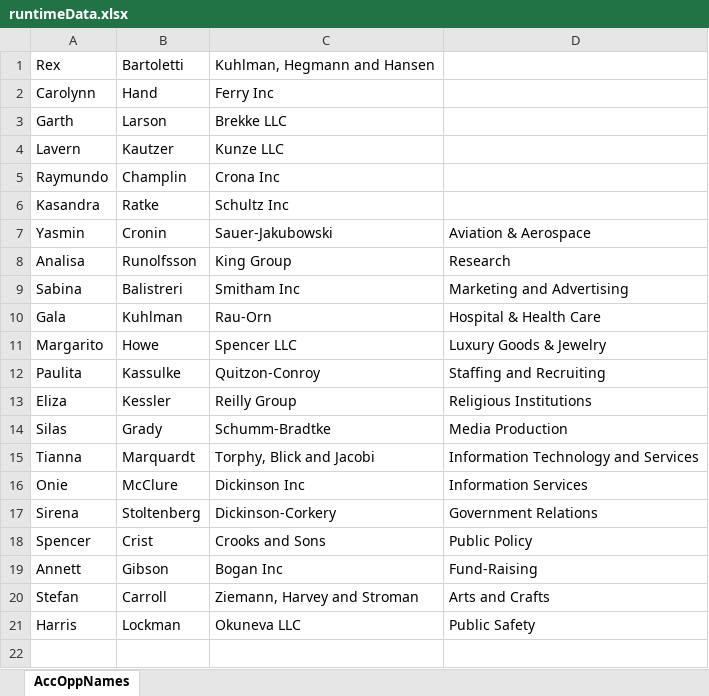
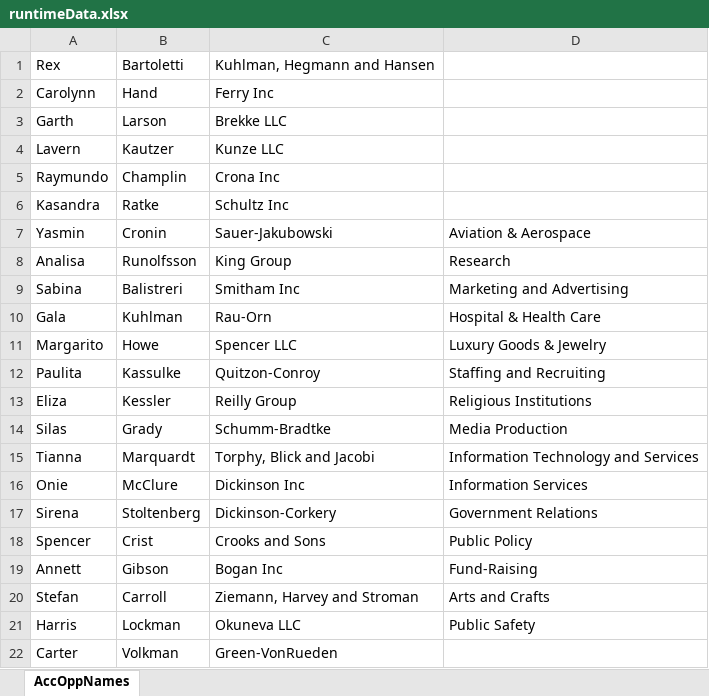
Before and after one commit to taskskipper/PracticeMaven, an Excel workbook: precticeMaven/runtimeData.xlsx, sheet AccOppNames, drawn as a sheet; values as stored, in another font and other column widths than the file's, no borders; the diff names each change by its address in the sheet, - before the commit and + after, or states it on an @@ line.

```diff
--- a/precticeMaven/runtimeData.xlsx (sheet AccOppNames)
+++ b/precticeMaven/runtimeData.xlsx (sheet AccOppNames)
+row 22: Carter | Volkman | Green-VonRueden
```
Also changed, not shown: 2 other files.
